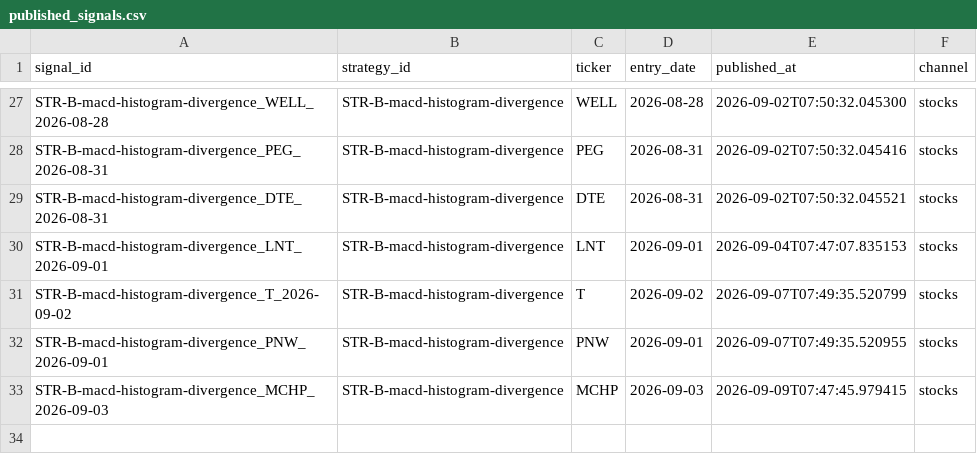
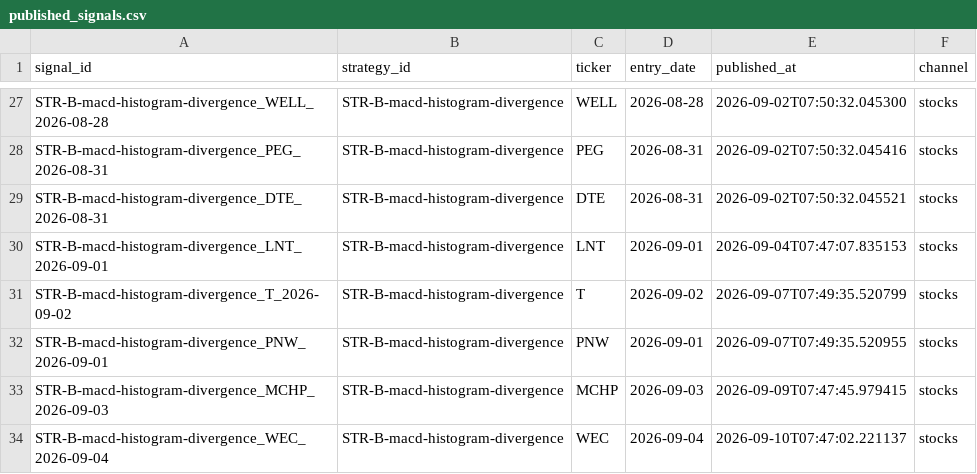
Before and after one commit to DKAgents/HermesForge, a CSV file: scripts/discord/published_signals.csv, drawn as a sheet; only a part is shown, gaps mark what is left out; the diff names each change by its address in the sheet, - before the commit and + after, or states it on an @@ line.

```diff
--- a/scripts/discord/published_signals.csv
+++ b/scripts/discord/published_signals.csv
+row 34: STR-B-macd-histogram-divergence_WEC_2026-09-04 | STR-B-macd-histogram-divergence | WEC | 2026-09-04 | 2026-09-10T07:47:02.221137 | stocks
```
Also changed, not shown: 6 other files.
